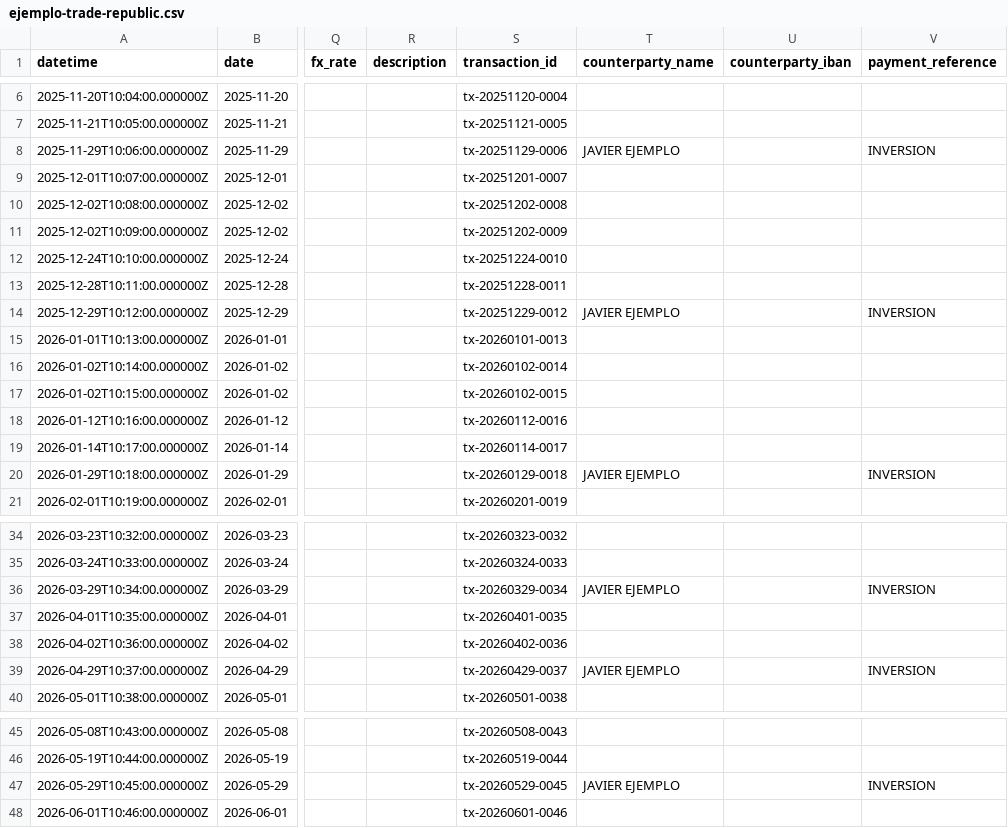
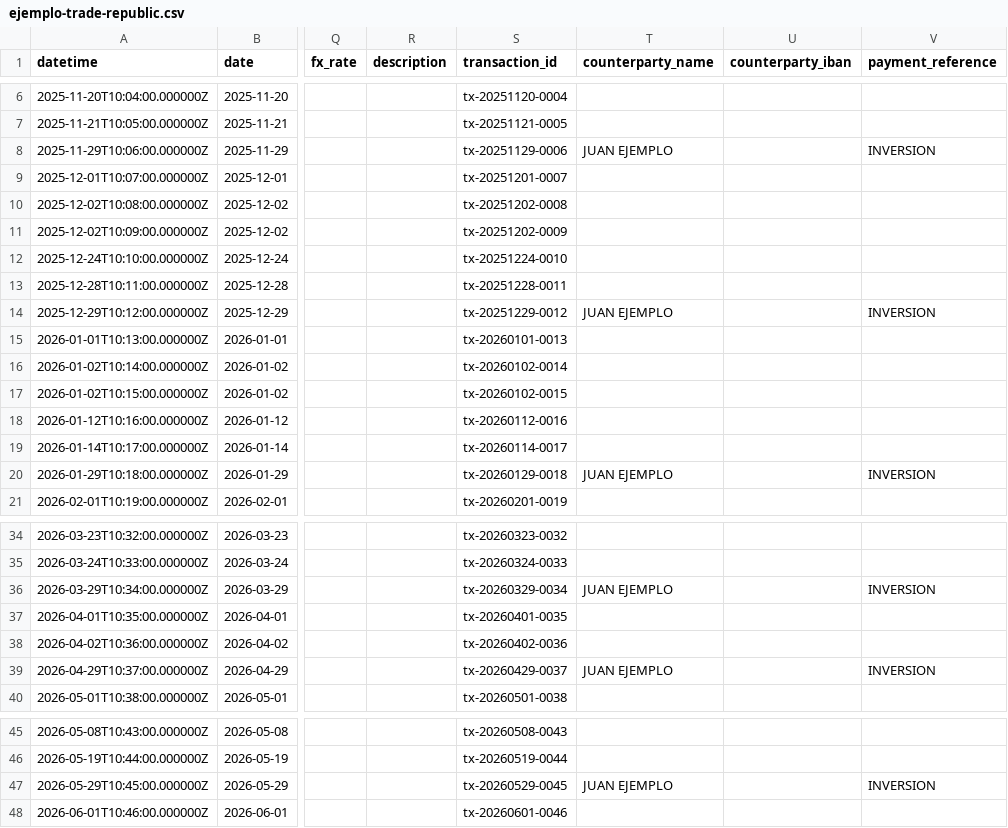
Before and after one commit to jsanchezgesta/finanzas, a CSV file: samples/ejemplo-trade-republic.csv, drawn as a sheet; only a part is shown, gaps mark what is left out; the diff covers the shown part only; the diff names each change by its address in the sheet, - before the commit and + after, or states it on an @@ line.

```diff
--- a/samples/ejemplo-trade-republic.csv
+++ b/samples/ejemplo-trade-republic.csv
-T8 (counterparty_name): JAVIER EJEMPLO
+T8 (counterparty_name): JUAN EJEMPLO
-T14 (counterparty_name): JAVIER EJEMPLO
+T14 (counterparty_name): JUAN EJEMPLO
-T20 (counterparty_name): JAVIER EJEMPLO
+T20 (counterparty_name): JUAN EJEMPLO
-T36 (counterparty_name): JAVIER EJEMPLO
+T36 (counterparty_name): JUAN EJEMPLO
-T39 (counterparty_name): JAVIER EJEMPLO
+T39 (counterparty_name): JUAN EJEMPLO
-T47 (counterparty_name): JAVIER EJEMPLO
+T47 (counterparty_name): JUAN EJEMPLO
```
Also changed, not shown: 4 edited cells elsewhere in this file, 12 other files.
